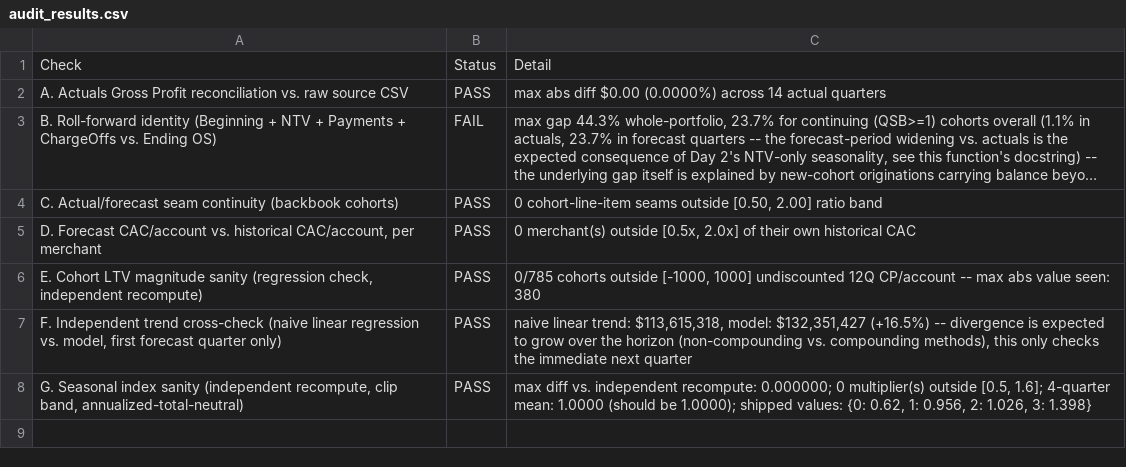
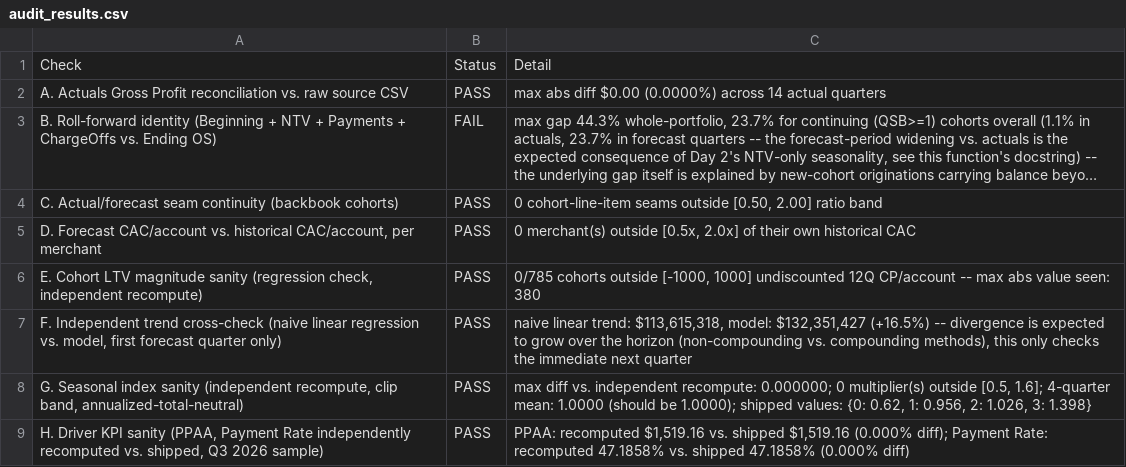
Before and after one commit to skirkman98/sandbox, a CSV file: output/audit_results.csv, drawn as a sheet; long unchanged cells end in …; the diff names each change by its address in the sheet, - before the commit and + after, or states it on an @@ line.

Commit message:
Day 2 item 7: driver KPI dashboard tab (Payment Rate, PPAA, Active Rate, Revolve Rate, NIM, Revenue Margin)
Loaded finance-skills:financial-analyst first per the TODO's own
instruction. It doesn't cover card-portfolio metrics directly, but its own
Inventory Turnover formula (COGS / Average Inventory, vs. period-end for
Asset/Receivables Turnover) supports averaging specifically for NIM;
Payment Rate and PPAA come from standard card-ABS/trust-reporting
convention instead, documented as outside the plugin's scope.

Formulas (all sum-then-divide from summed components, same invariant as
derivePnl()):
- Payment Rate = Principal Payments / Beginning Outstanding Balance
  (beginning, not average -- the card-ABS convention, a deliberate
  departure from the generic average-balance default)
- Active Rate = Active Accounts / Total Accounts
- Revolve Rate = Revolve Balance / Outstanding Balance
- NIM = (Interest Revenue - Cost of Funds) / average Revolve Balance
  (Revolve, not total Outstanding -- only revolving balance earns NIM)
- Revenue Margin = (5 revenue line items) / NTV
- PPAA = NTV / Active Accounts (already settled, not revisited)

10_export_dashboard_data.py: new precomputed `bos`/`brb` (Beginning
Outstanding/Revolve Balance) lag fields, groupby(cohort).shift(1) done in
Python, same reasoning as every other temporal join in this export.

11_build_dashboard.py: new "Portfolio driver KPIs" panel, 6 small-multiple
trend-line charts (not blended tiles, per prior decision -- most of these
ratios have stock denominators that can't honestly collapse across a
filtered range).

08_audit.py: new Check H, independently recomputes PPAA and Payment Rate
for Q3 2026 straight from the parquet (not from dashboard_data.json) and
confirms an exact match -- PASS, 0.000% diff. Audit now 7/8.

Verified: hand-derived both KPIs in Python before wiring into JS (now
codified as Check H); visual QA via claude-in-chrome -- switching to
Exceptional FICO reproduces a ~0.1% NIM vs. ~3.1% portfolio-wide, a clean
independent cross-check of the earlier Exceptional-FICO low-revolve
finding; switching back to "All merchants" reproduces the known headline
KPI tiles exactly (no regression); no console errors.

Write-up in BUILD_LOG.md "Day 2 -- Driver KPI dashboard tab".

```diff
--- a/output/audit_results.csv
+++ b/output/audit_results.csv
+row 9: H. Driver KPI sanity (PPAA, Payment Rate independently recomputed vs. shipped, Q3 2026 sample) | PASS | PPAA: recomputed $1,519.16 vs. shipped $1,519.16 (0.000% diff); Payment Rate: recomputed 47.1858% vs. shipped 47.1858% (0.000% diff)
```
Also changed, not shown: 7 other files.
